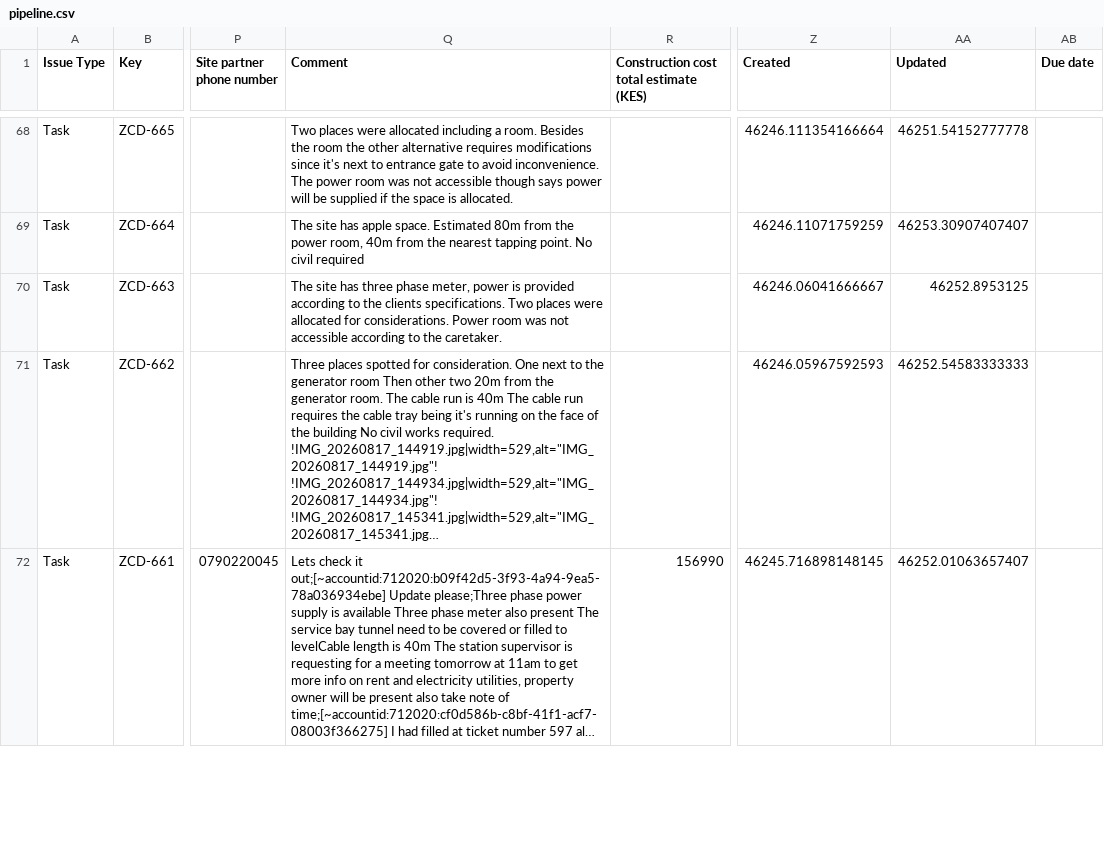
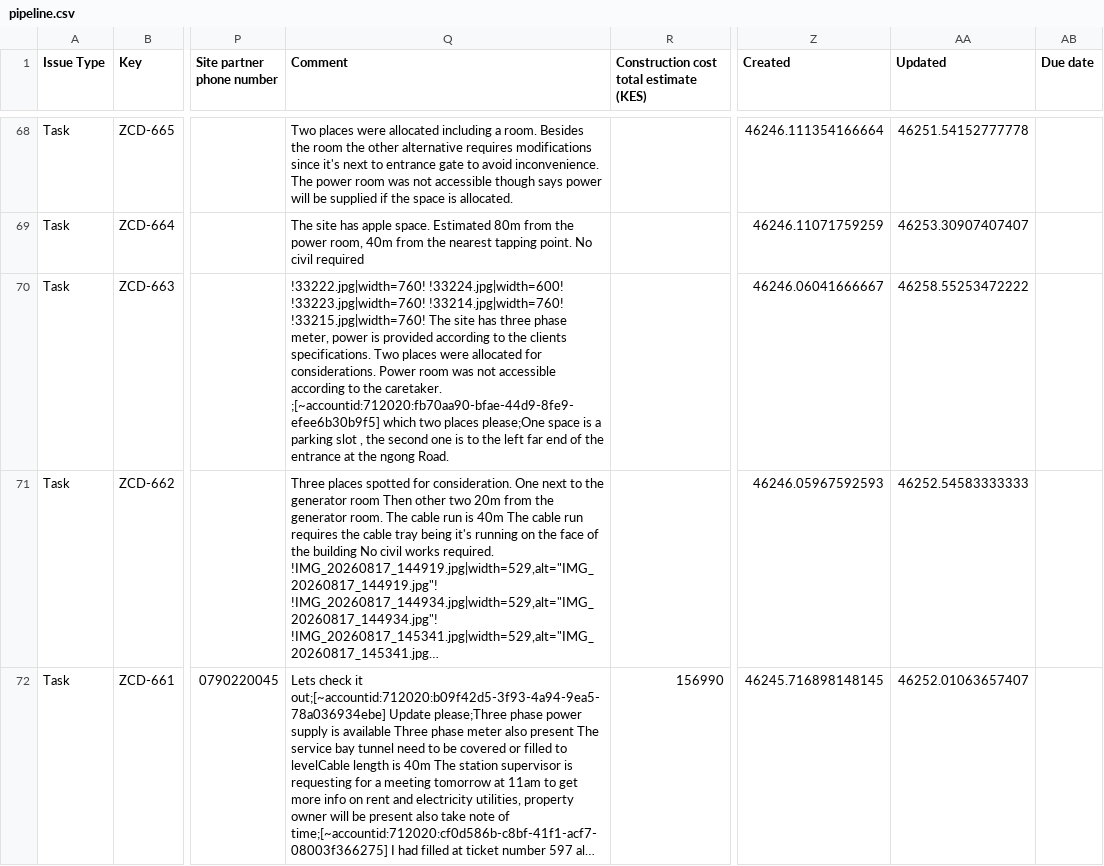
Before and after one commit to keithkinuthiakamauzeno/Network-Overview-Dashboard, a CSV file: data/pipeline.csv, drawn as a sheet; only a part is shown, gaps mark what is left out; long unchanged cells end in …; the diff names each change by its address in the sheet, - before the commit and + after, or states it on an @@ line.

```diff
--- a/data/pipeline.csv
+++ b/data/pipeline.csv
-Q70 (Comment): The site has three phase meter, power is provided according to the clients specifications. Two places were allocated for considerations. Power room was not accessible according to the caretaker.
+Q70 (Comment): !33222.jpg|width=760! !33224.jpg|width=600! !33223.jpg|width=760! !33214.jpg|width=760! !33215.jpg|width=760! The site has three phase meter, power is provided according to the clients specifications. Two places were allocated for considerations. Power room was not accessible according to the caretaker. ;[~accountid:712020:fb70aa90-bfae-44d9-8fe9-efee6b30b9f5] which two places please;One space is a parking slot , the second one is to the left far end of the entrance at the ngong Road.
-AA70 (Updated): 46252.8953125
+AA70 (Updated): 46258.55253472222
```
